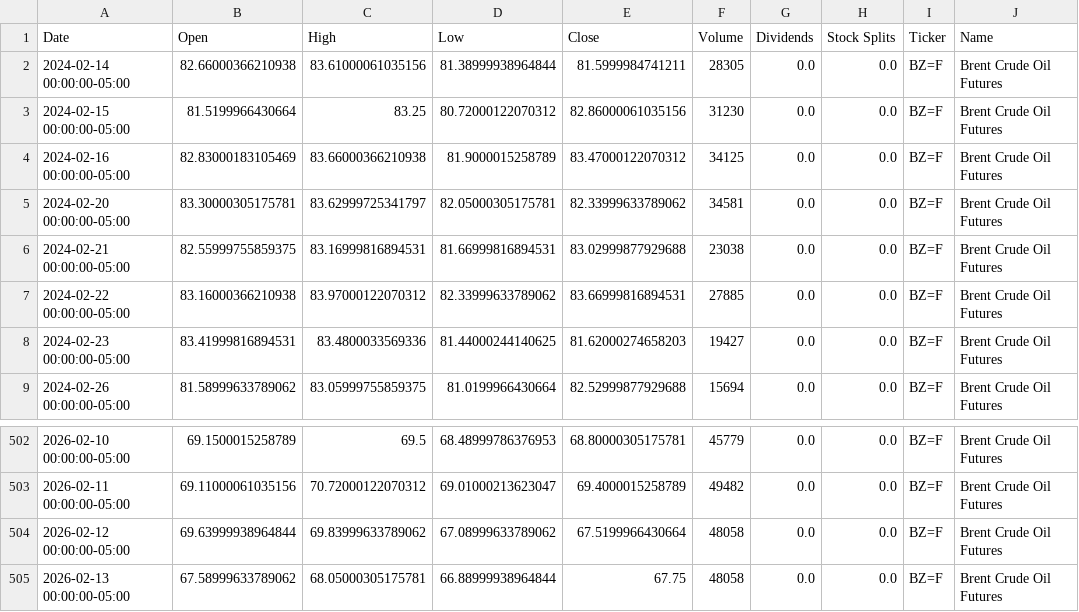
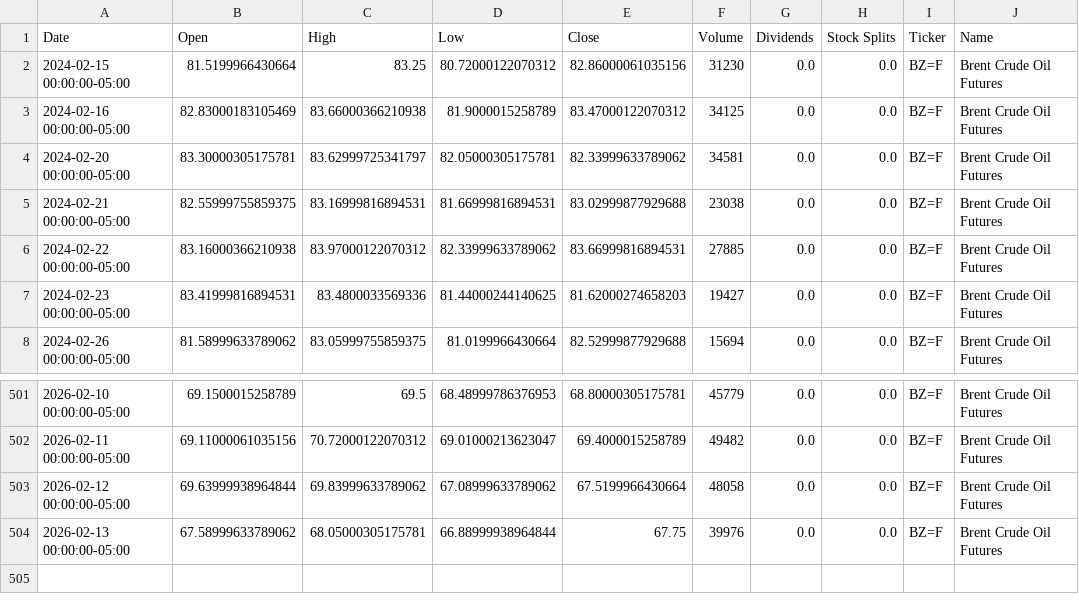
Before and after one commit to dylanmcd0/energy-analysis, a CSV file: data/financial/yfinance/BZ_F.csv, drawn as a sheet; only a part is shown, gaps mark what is left out.

```diff
--- a/data/financial/yfinance/BZ_F.csv
+++ b/data/financial/yfinance/BZ_F.csv
@@ -1,3 +1,2 @@
 Date,Open,High,Low,Close,Volume,Dividends,Stock Splits,Ticker,Name
-2024-02-14 00:00:00-05:00,82.66000366210938,83.61000061035156,81.38999938964844,81.5999984741211,28305,0.0,0.0,BZ=F,Brent Crude Oil Futures
 2024-02-15 00:00:00-05:00,81.5199966430664,83.25,80.72000122070312,82.86000061035156,31230,0.0,0.0,BZ=F,Brent Crude Oil Futures
@@ -504,2 +503,2 @@ Date,Open,High,Low,Close,Volume,Dividends,Stock Splits,Ticker,Name
 2026-02-12 00:00:00-05:00,69.63999938964844,69.83999633789062,67.08999633789062,67.5199966430664,48058,0.0,0.0,BZ=F,Brent Crude Oil Futures
-2026-02-13 00:00:00-05:00,67.58999633789062,68.05000305175781,66.88999938964844,67.75,48058,0.0,0.0,BZ=F,Brent Crude Oil Futures
+2026-02-13 00:00:00-05:00,67.58999633789062,68.05000305175781,66.88999938964844,67.75,39976,0.0,0.0,BZ=F,Brent Crude Oil Futures
```
Also changed, not shown: data/financial/yfinance/BKR.csv, data/financial/yfinance/CL_F.csv, 15 other files.
